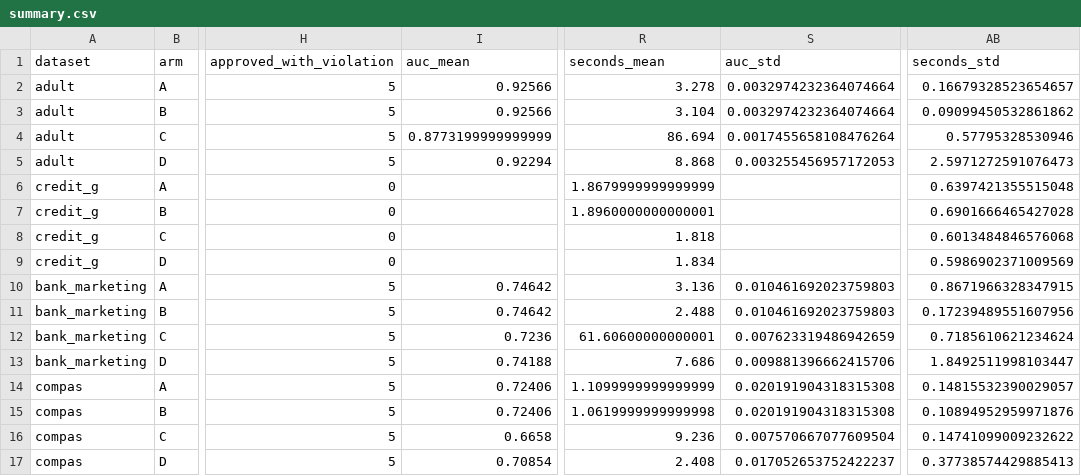
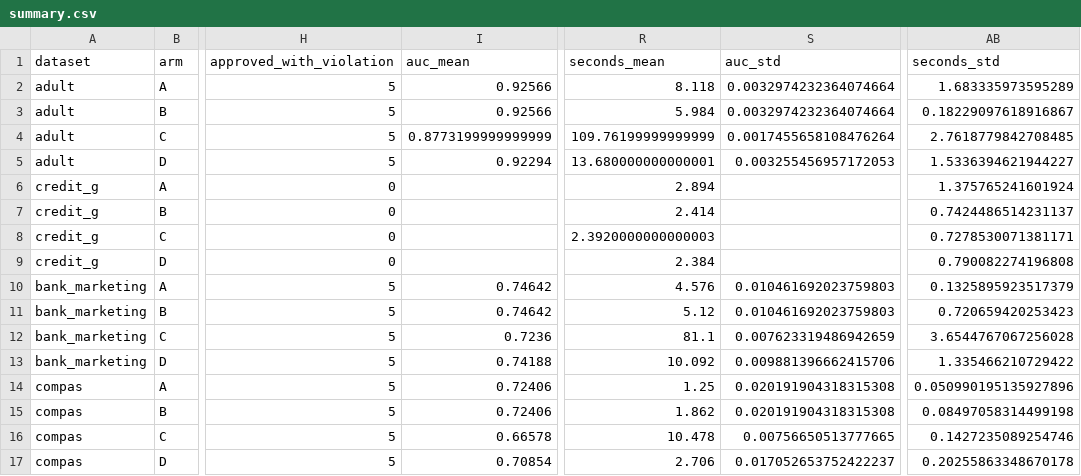
Before and after one commit to chenduran-nag/AegisML, a CSV file: experiments/results/summary.csv, drawn as a sheet; only a part is shown, gaps mark what is left out; the diff names each change by its address in the sheet, - before the commit and + after, or states it on an @@ line.

```diff
--- a/experiments/results/summary.csv
+++ b/experiments/results/summary.csv
-R2 (seconds_mean): 3.278
+R2 (seconds_mean): 8.118
-AB2 (seconds_std): 0.16679328523654657
+AB2 (seconds_std): 1.683335973595289
-R3 (seconds_mean): 3.104
+R3 (seconds_mean): 5.984
-AB3 (seconds_std): 0.09099450532861862
+AB3 (seconds_std): 0.18229097618916867
-R4 (seconds_mean): 86.694
+R4 (seconds_mean): 109.76199999999999
-AB4 (seconds_std): 0.57795328530946
+AB4 (seconds_std): 2.7618779842708485
-R5 (seconds_mean): 8.868
+R5 (seconds_mean): 13.680000000000001
-AB5 (seconds_std): 2.5971272591076473
+AB5 (seconds_std): 1.5336394621944227
-R6 (seconds_mean): 1.8679999999999999
+R6 (seconds_mean): 2.894
-AB6 (seconds_std): 0.6397421355515048
+AB6 (seconds_std): 1.375765241601924
-R7 (seconds_mean): 1.8960000000000001
+R7 (seconds_mean): 2.414
-AB7 (seconds_std): 0.6901666465427028
+AB7 (seconds_std): 0.7424486514231137
-R8 (seconds_mean): 1.818
+R8 (seconds_mean): 2.3920000000000003
-AB8 (seconds_std): 0.6013484846576068
+AB8 (seconds_std): 0.7278530071381171
-R9 (seconds_mean): 1.834
+R9 (seconds_mean): 2.384
-AB9 (seconds_std): 0.5986902371009569
+AB9 (seconds_std): 0.790082274196808
-R10 (seconds_mean): 3.136
+R10 (seconds_mean): 4.576
-AB10 (seconds_std): 0.8671966328347915
+AB10 (seconds_std): 0.1325895923517379
-R11 (seconds_mean): 2.488
+R11 (seconds_mean): 5.12
-AB11 (seconds_std): 0.17239489551607956
+AB11 (seconds_std): 0.720659420253423
-R12 (seconds_mean): 61.60600000000001
+R12 (seconds_mean): 81.1
-AB12 (seconds_std): 0.7185610621234624
+AB12 (seconds_std): 3.6544767067256028
-R13 (seconds_mean): 7.686
+R13 (seconds_mean): 10.092
-AB13 (seconds_std): 1.8492511998103447
+AB13 (seconds_std): 1.335466210729422
-R14 (seconds_mean): 1.1099999999999999
+R14 (seconds_mean): 1.25
-AB14 (seconds_std): 0.14815532390029057
+AB14 (seconds_std): 0.050990195135927896
-R15 (seconds_mean): 1.0619999999999998
+R15 (seconds_mean): 1.862
-AB15 (seconds_std): 0.10894952959971876
+AB15 (seconds_std): 0.08497058314499198
-I16 (auc_mean): 0.6658
+I16 (auc_mean): 0.66578
-R16 (seconds_mean): 9.236
+R16 (seconds_mean): 10.478
-S16 (auc_std): 0.007570667077609504
+S16 (auc_std): 0.00756650513777665
-AB16 (seconds_std): 0.14741099009232622
+AB16 (seconds_std): 0.1427235089254746
-R17 (seconds_mean): 2.408
+R17 (seconds_mean): 2.706
-AB17 (seconds_std): 0.37738574429885413
+AB17 (seconds_std): 0.20255863348670178
```
Also changed, not shown: experiments/results/runs.csv, 3 other files.
